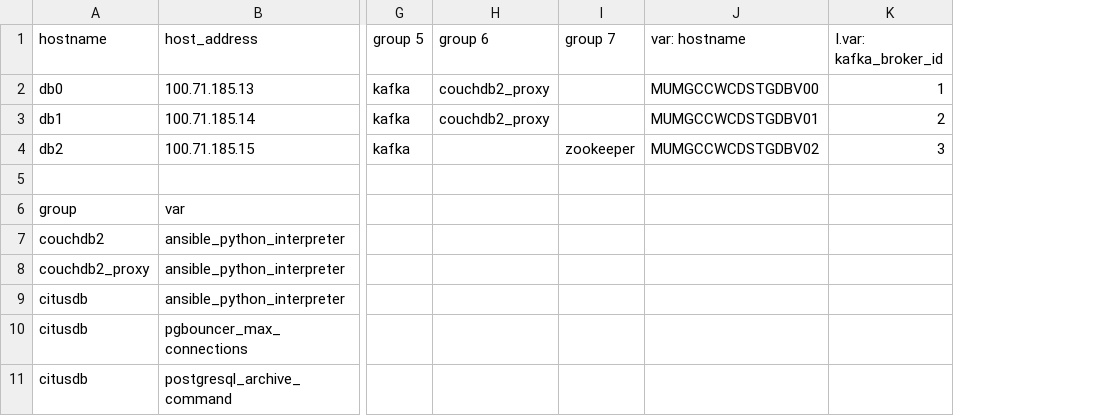
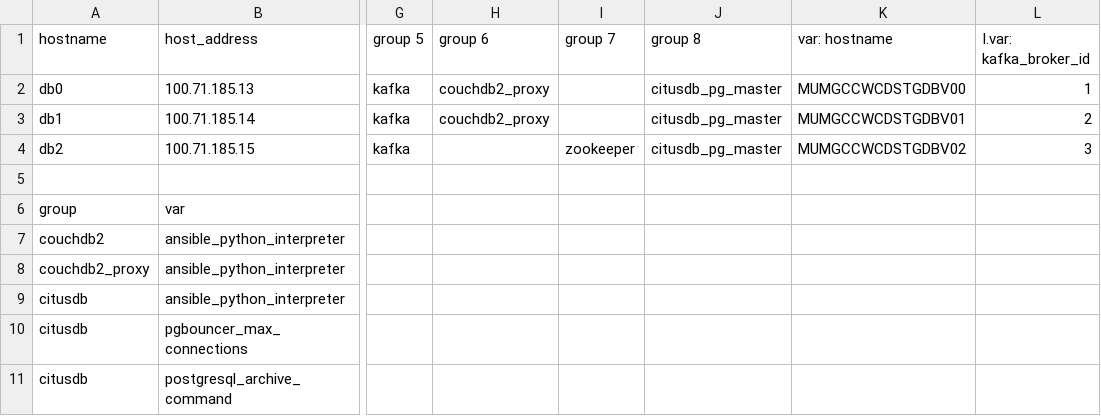
Before and after one commit to dimagi/commcare-cloud, a CSV file: environments/icds-staging/inventory/citusdb.csv, drawn as a sheet; only a part is shown, gaps mark what is left out; the diff names each change by its address in the sheet, - before the commit and + after, or states it on an @@ line.

Commit message:
update group for citusdb

```diff
--- a/environments/icds-staging/inventory/citusdb.csv
+++ b/environments/icds-staging/inventory/citusdb.csv
+column J (group 8), rows 2-4: all citusdb_pg_master
```
